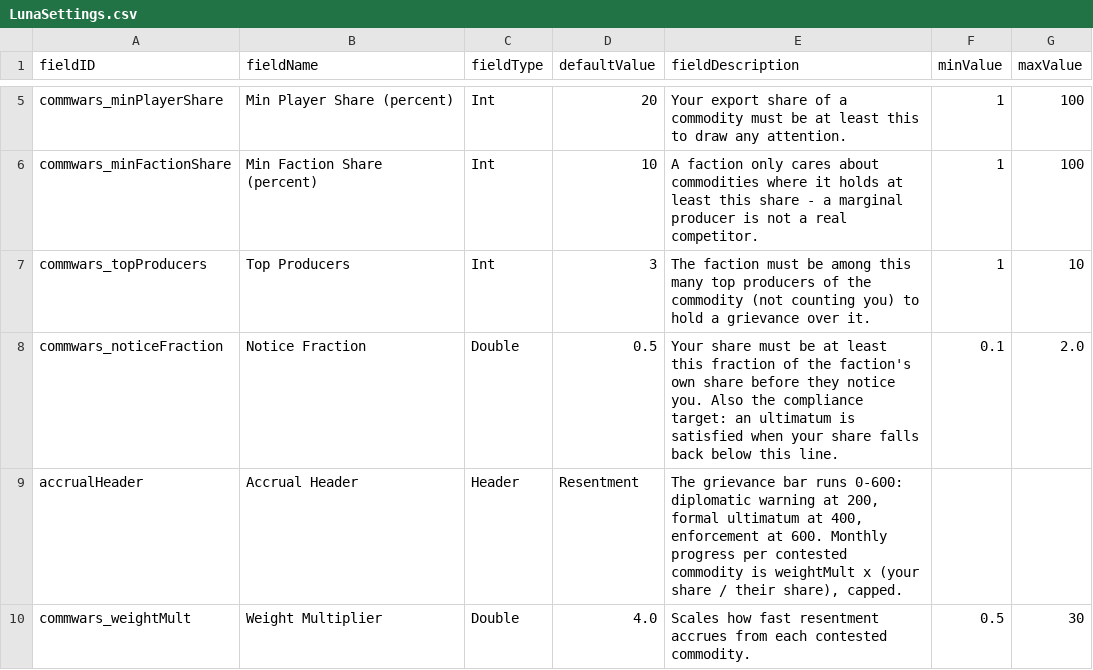
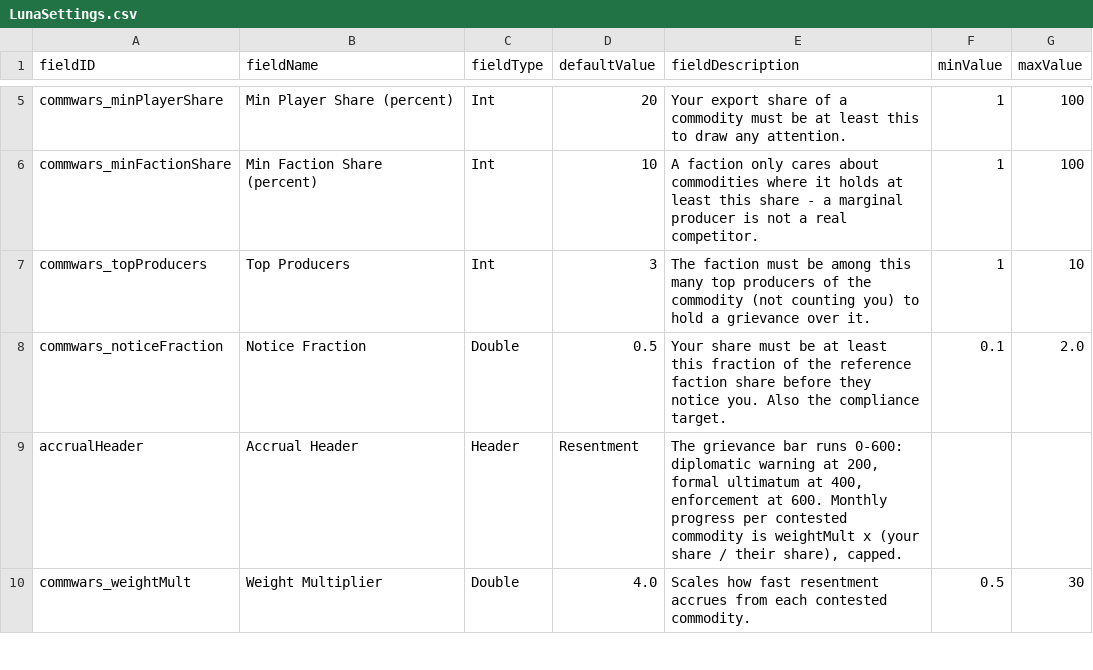
Before and after one commit to pogoman/CommerceWars, a CSV file: data/config/LunaSettings.csv, drawn as a sheet; only a part is shown, gaps mark what is left out.

```diff
--- a/data/config/LunaSettings.csv
+++ b/data/config/LunaSettings.csv
@@ -7,3 +7,3 @@ commwars_minFactionShare,Min Faction Share (percent),Int,10,"A faction only care
 commwars_topProducers,Top Producers,Int,3,"The faction must be among this many top producers of the commodity (not counting you) to hold a grievance over it.",1,10
-commwars_noticeFraction,Notice Fraction,Double,0.5,"Your share must be at least this fraction of the faction's own share before they notice you. Also the compliance target: an ultimatum is satisfied when your share falls back below this line.",0.1,2.0
+commwars_noticeFraction,Notice Fraction,Double,0.5,"Your share must be at least this fraction of the reference faction share before they notice you. Also the compliance target.",0.1,2.0
 accrualHeader,Accrual Header,Header,Resentment,"The grievance bar runs 0-600: diplomatic warning at 200, formal ultimatum at 400, enforcement at 600. Monthly progress per contested commodity is weightMult x (your share / their share), capped.",,
```
Also changed, not shown: 5 other files.
